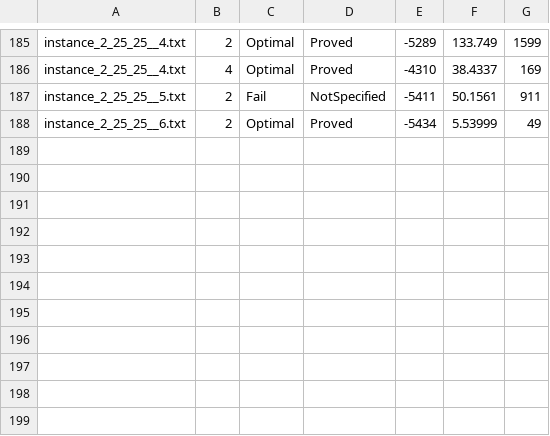
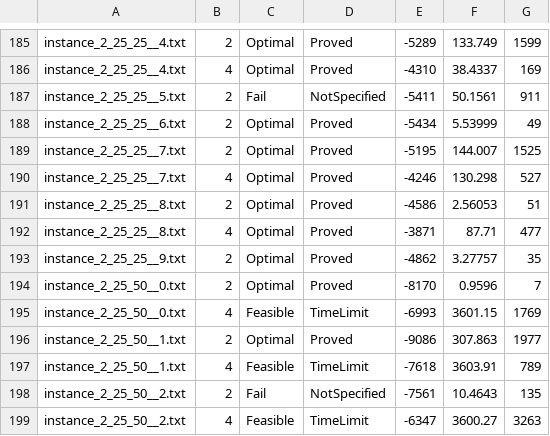
Before and after one commit to hlefebvr/hlefebvr.github.io, a CSV file: open-science/AC/InterdictionMKP/results_benders_IIS.csv, drawn as a sheet; only a part is shown, gaps mark what is left out.

```diff
--- a/open-science/AC/InterdictionMKP/results_benders_IIS.csv
+++ b/open-science/AC/InterdictionMKP/results_benders_IIS.csv
@@ -188 +188,12 @@ instance_2_25_25__5.txt,2,Fail,NotSpecified,-5411,50.1561,911
 instance_2_25_25__6.txt,2,Optimal,Proved,-5434,5.53999,49
+instance_2_25_25__7.txt,2,Optimal,Proved,-5195,144.007,1525
+instance_2_25_25__7.txt,4,Optimal,Proved,-4246,130.298,527
+instance_2_25_25__8.txt,2,Optimal,Proved,-4586,2.56053,51
+instance_2_25_25__8.txt,4,Optimal,Proved,-3871,87.71,477
+instance_2_25_25__9.txt,2,Optimal,Proved,-4862,3.27757,35
+instance_2_25_50__0.txt,2,Optimal,Proved,-8170,0.9596,7
+instance_2_25_50__0.txt,4,Feasible,TimeLimit,-6993,3601.15,1769
+instance_2_25_50__1.txt,2,Optimal,Proved,-9086,307.863,1977
+instance_2_25_50__1.txt,4,Feasible,TimeLimit,-7618,3603.91,789
+instance_2_25_50__2.txt,2,Fail,NotSpecified,-7561,10.4643,135
+instance_2_25_50__2.txt,4,Feasible,TimeLimit,-6347,3600.27,3263
```
Also changed, not shown: open-science/AC/InterdictionMKP/results_benders.csv, open-science/AC/InterdictionMKP/results_ccg.csv, 4 other files.
